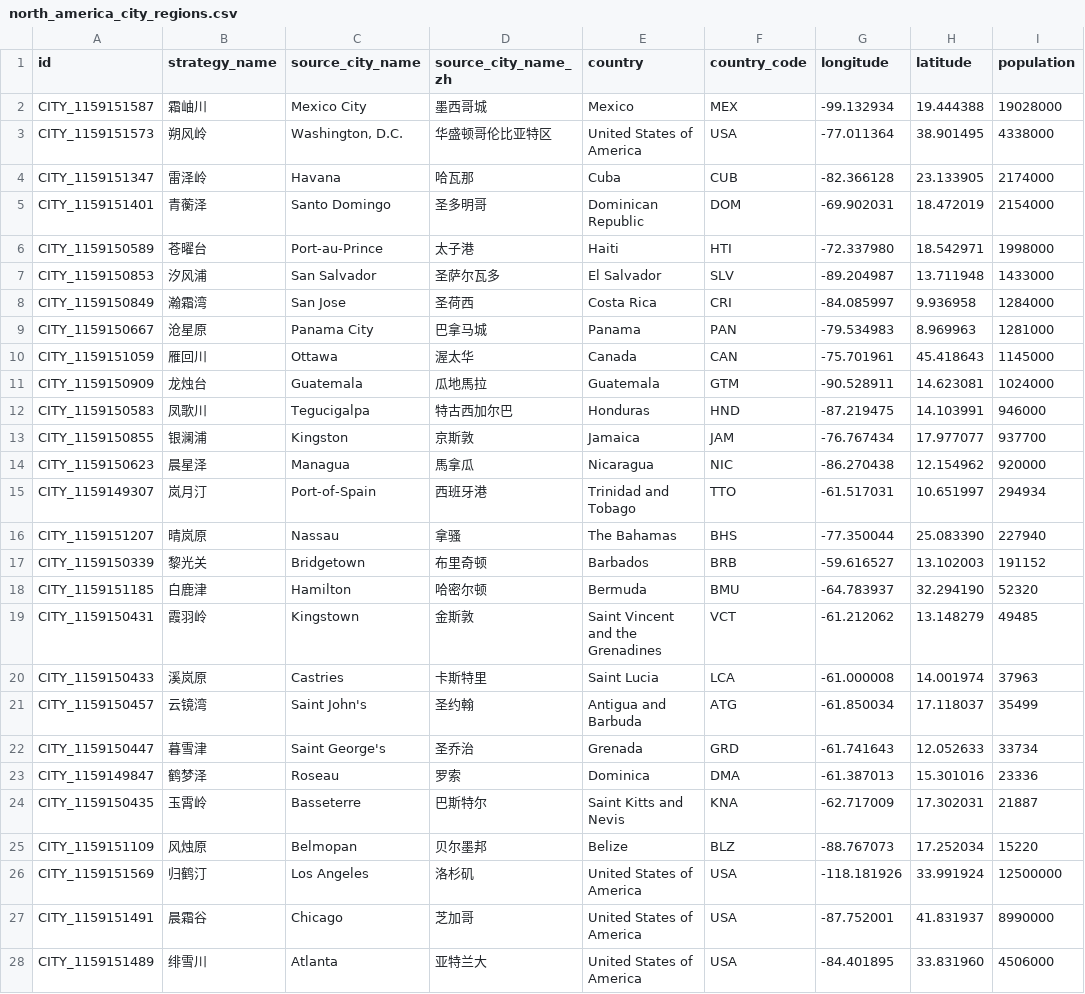
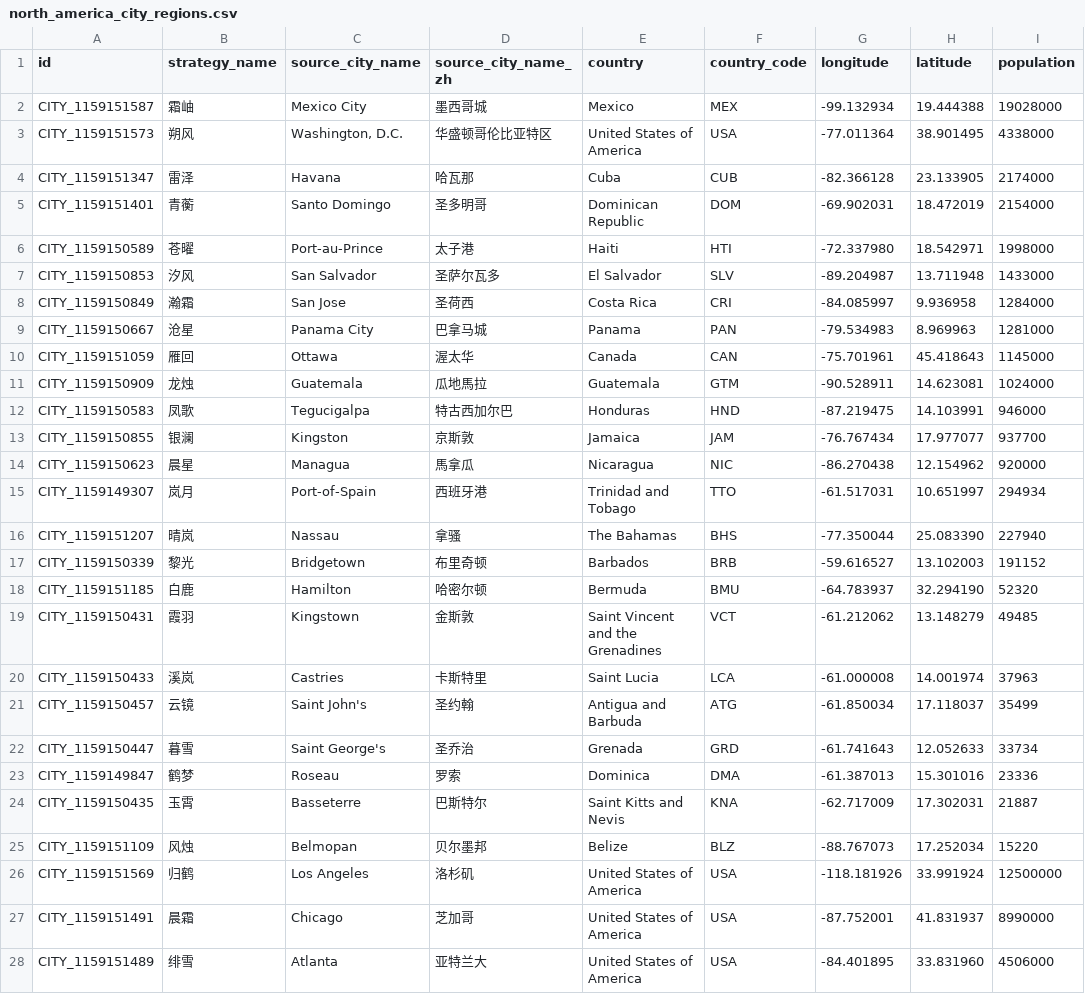
Before and after one commit to mgc1159735525/Minglu, a CSV file: Assets/ArtSource/StrategyMap/north_america_city_regions.csv, drawn as a sheet; only a part is shown; the diff covers the shown part only; the diff names each change by its address in the sheet, - before the commit and + after, or states it on an @@ line.

Commit message:
refine: shorten fictional region names

```diff
--- a/Assets/ArtSource/StrategyMap/north_america_city_regions.csv
+++ b/Assets/ArtSource/StrategyMap/north_america_city_regions.csv
-B2 (strategy_name): 霜岫川
+B2 (strategy_name): 霜岫
-B3 (strategy_name): 朔风岭
+B3 (strategy_name): 朔风
-B4 (strategy_name): 雷泽岭
+B4 (strategy_name): 雷泽
-B5 (strategy_name): 青蘅泽
+B5 (strategy_name): 青蘅
-B6 (strategy_name): 苍曜台
+B6 (strategy_name): 苍曜
-B7 (strategy_name): 汐风浦
+B7 (strategy_name): 汐风
-B8 (strategy_name): 瀚霜湾
+B8 (strategy_name): 瀚霜
-B9 (strategy_name): 沧星原
+B9 (strategy_name): 沧星
-B10 (strategy_name): 雁回川
+B10 (strategy_name): 雁回
-B11 (strategy_name): 龙烛台
+B11 (strategy_name): 龙烛
-B12 (strategy_name): 凤歌川
+B12 (strategy_name): 凤歌
-B13 (strategy_name): 银澜浦
+B13 (strategy_name): 银澜
-B14 (strategy_name): 晨星泽
+B14 (strategy_name): 晨星
-B15 (strategy_name): 岚月汀
+B15 (strategy_name): 岚月
-B16 (strategy_name): 晴岚原
+B16 (strategy_name): 晴岚
-B17 (strategy_name): 黎光关
+B17 (strategy_name): 黎光
-B18 (strategy_name): 白鹿津
+B18 (strategy_name): 白鹿
-B19 (strategy_name): 霞羽岭
+B19 (strategy_name): 霞羽
-B20 (strategy_name): 溪岚原
+B20 (strategy_name): 溪岚
-B21 (strategy_name): 云镜湾
+B21 (strategy_name): 云镜
-B22 (strategy_name): 暮雪津
+B22 (strategy_name): 暮雪
-B23 (strategy_name): 鹤梦泽
+B23 (strategy_name): 鹤梦
-B24 (strategy_name): 玉霄岭
+B24 (strategy_name): 玉霄
-B25 (strategy_name): 风烛原
+B25 (strategy_name): 风烛
-B26 (strategy_name): 归鹤汀
+B26 (strategy_name): 归鹤
-B27 (strategy_name): 晨霜谷
+B27 (strategy_name): 晨霜
-B28 (strategy_name): 绯雪川
+B28 (strategy_name): 绯雪
```
Also changed, not shown: 56 edited cells elsewhere in this file, 8 other files.
